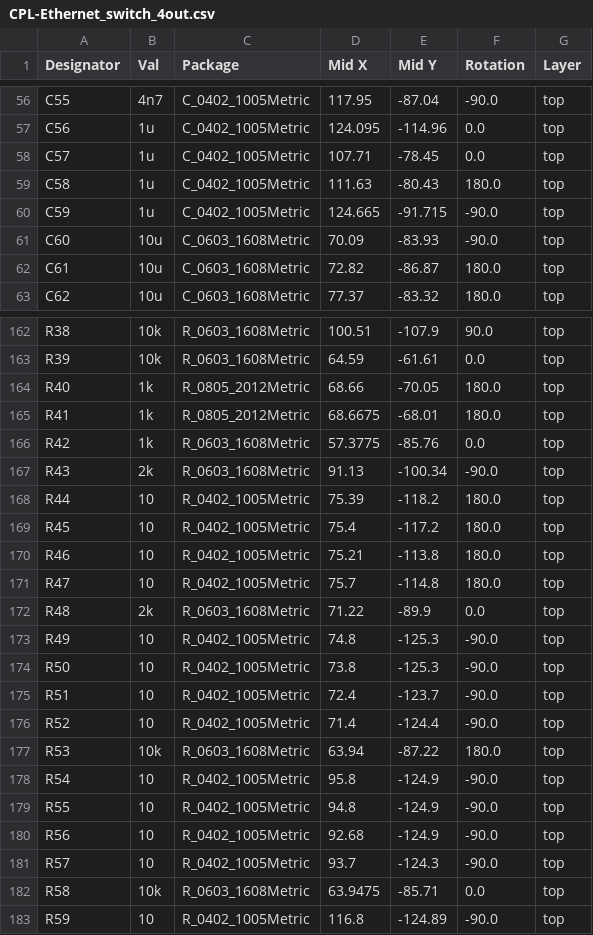
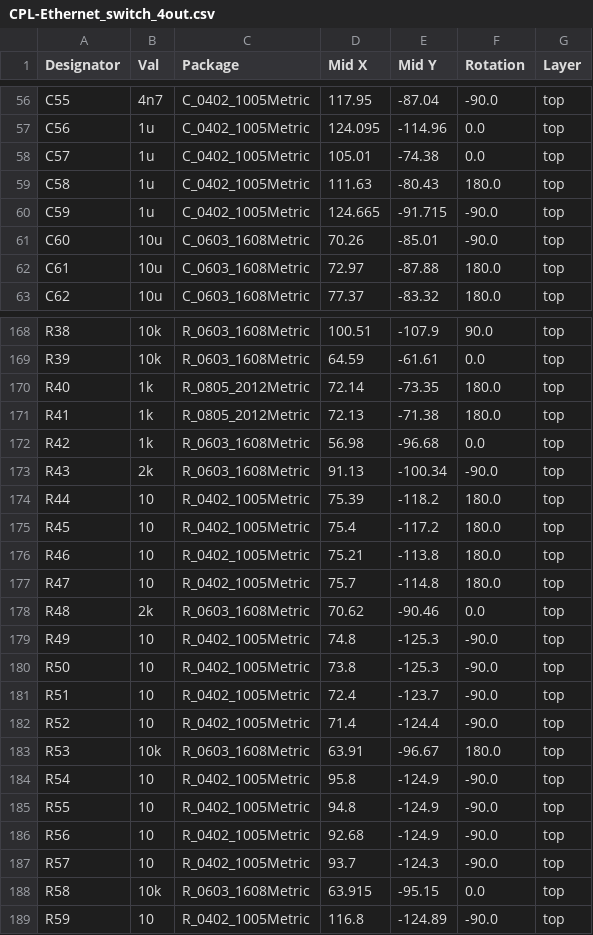
Before and after one commit to immortal-sniper1/Ethernet_switch, a CSV file: Ethernet_switch_4out/jlcpcb/production_files/CPL-Ethernet_switch_4out.csv, drawn as a sheet; only a part is shown, gaps mark what is left out; the diff covers the shown part only.

```diff
--- a/Ethernet_switch_4out/jlcpcb/production_files/CPL-Ethernet_switch_4out.csv
+++ b/Ethernet_switch_4out/jlcpcb/production_files/CPL-Ethernet_switch_4out.csv
@@ -57,7 +57,7 @@ C55,4n7,C_0402_1005Metric,117.95,-87.04,-90.0,top
 C56,1u,C_0402_1005Metric,124.095,-114.96,0.0,top
-C57,1u,C_0402_1005Metric,107.71,-78.45,0.0,top
+C57,1u,C_0402_1005Metric,105.01,-74.38,0.0,top
 C58,1u,C_0402_1005Metric,111.63,-80.43,180.0,top
 C59,1u,C_0402_1005Metric,124.665,-91.715,-90.0,top
-C60,10u,C_0603_1608Metric,70.09,-83.93,-90.0,top
-C61,10u,C_0603_1608Metric,72.82,-86.87,180.0,top
+C60,10u,C_0603_1608Metric,70.26,-85.01,-90.0,top
+C61,10u,C_0603_1608Metric,72.97,-87.88,180.0,top
 C62,10u,C_0603_1608Metric,77.37,-83.32,180.0,top
@@ -163,5 +169,5 @@ R38,10k,R_0603_1608Metric,100.51,-107.9,90.0,top
 R39,10k,R_0603_1608Metric,64.59,-61.61,0.0,top
-R40,1k,R_0805_2012Metric,68.66,-70.05,180.0,top
-R41,1k,R_0805_2012Metric,68.6675,-68.01,180.0,top
-R42,1k,R_0603_1608Metric,57.3775,-85.76,0.0,top
+R40,1k,R_0805_2012Metric,72.14,-73.35,180.0,top
+R41,1k,R_0805_2012Metric,72.13,-71.38,180.0,top
+R42,1k,R_0603_1608Metric,56.98,-96.68,0.0,top
 R43,2k,R_0603_1608Metric,91.13,-100.34,-90.0,top
@@ -171,3 +177,3 @@ R46,10,R_0402_1005Metric,75.21,-113.8,180.0,top
 R47,10,R_0402_1005Metric,75.7,-114.8,180.0,top
-R48,2k,R_0603_1608Metric,71.22,-89.9,0.0,top
+R48,2k,R_0603_1608Metric,70.62,-90.46,0.0,top
 R49,10,R_0402_1005Metric,74.8,-125.3,-90.0,top
@@ -176,3 +182,3 @@ R51,10,R_0402_1005Metric,72.4,-123.7,-90.0,top
 R52,10,R_0402_1005Metric,71.4,-124.4,-90.0,top
-R53,10k,R_0603_1608Metric,63.94,-87.22,180.0,top
+R53,10k,R_0603_1608Metric,63.91,-96.67,180.0,top
 R54,10,R_0402_1005Metric,95.8,-124.9,-90.0,top
@@ -181,3 +187,3 @@ R56,10,R_0402_1005Metric,92.68,-124.9,-90.0,top
 R57,10,R_0402_1005Metric,93.7,-124.3,-90.0,top
-R58,10k,R_0603_1608Metric,63.9475,-85.71,0.0,top
+R58,10k,R_0603_1608Metric,63.915,-95.15,0.0,top
 R59,10,R_0402_1005Metric,116.8,-124.89,-90.0,top
```
Also changed, not shown: 13 added rows, 3 removed rows and 55 edited cells elsewhere in this file, Ethernet_switch_4out/jlcpcb/production_files/BOM-Ethernet_switch_4out.csv, 31 other files.
